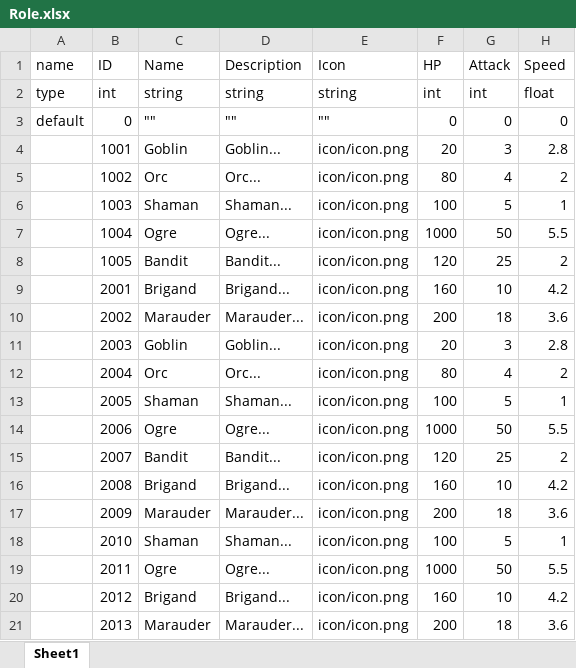
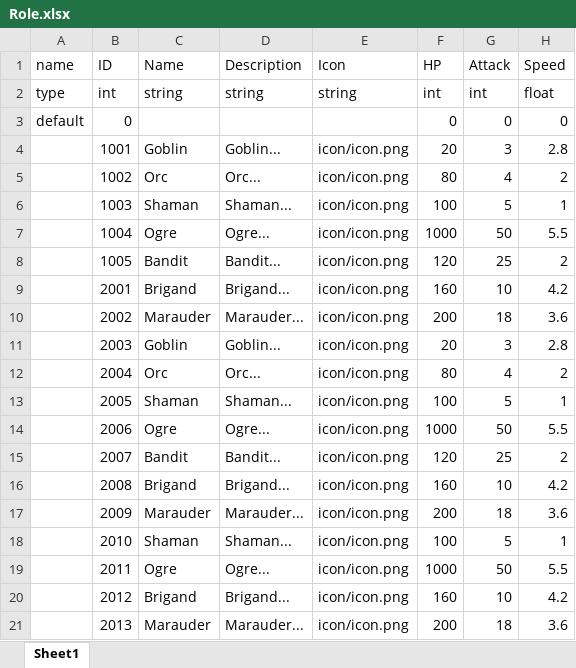
Before and after one commit to end1220/XlsxUnity3D, an Excel workbook: Assets/EasyExcel/Example/ExcelFiles/Role.xlsx, sheet Sheet1, drawn as a sheet; values as stored, in another font and other column widths than the file's, no borders; the diff names each change by its address in the sheet, - before the commit and + after, or states it on an @@ line.

```diff
--- a/Assets/EasyExcel/Example/ExcelFiles/Role.xlsx (sheet Sheet1)
+++ b/Assets/EasyExcel/Example/ExcelFiles/Role.xlsx (sheet Sheet1)
-C3 (Name): ""
+C3 (Name): (empty)
-D3 (Description): ""
+D3 (Description): (empty)
-E3 (Icon): ""
+E3 (Icon): (empty)
```
Also changed, not shown: 10 other files.
